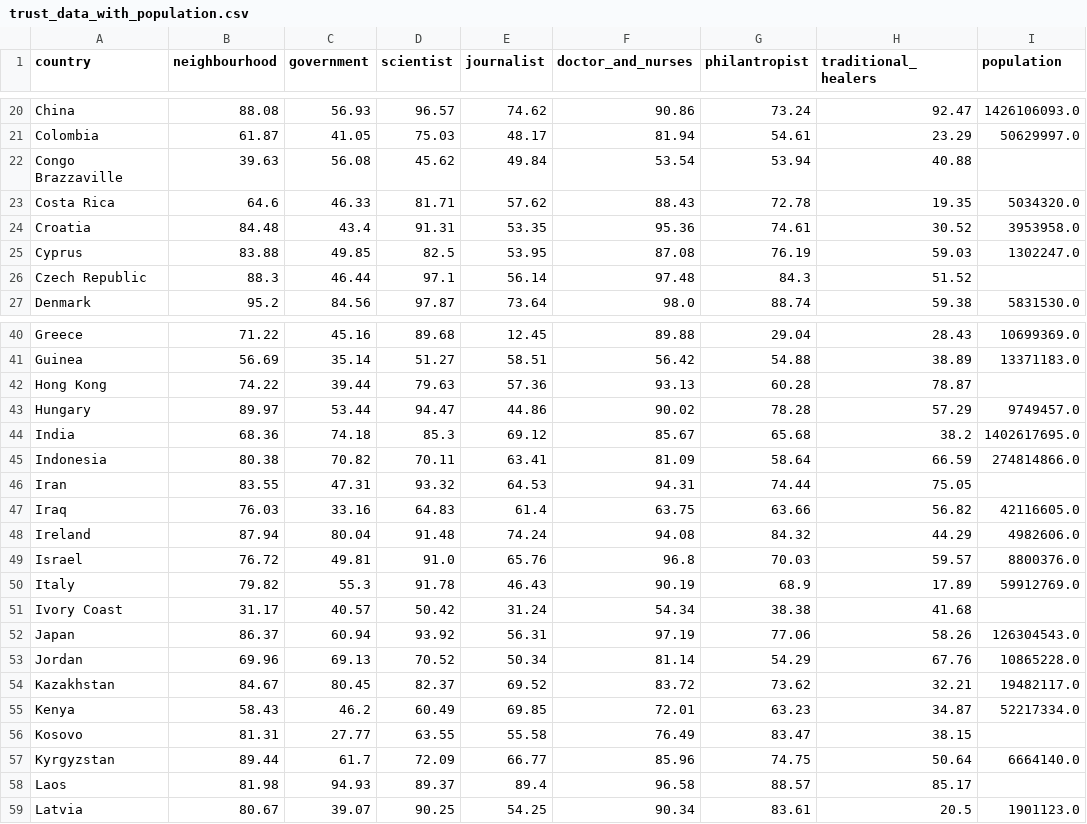
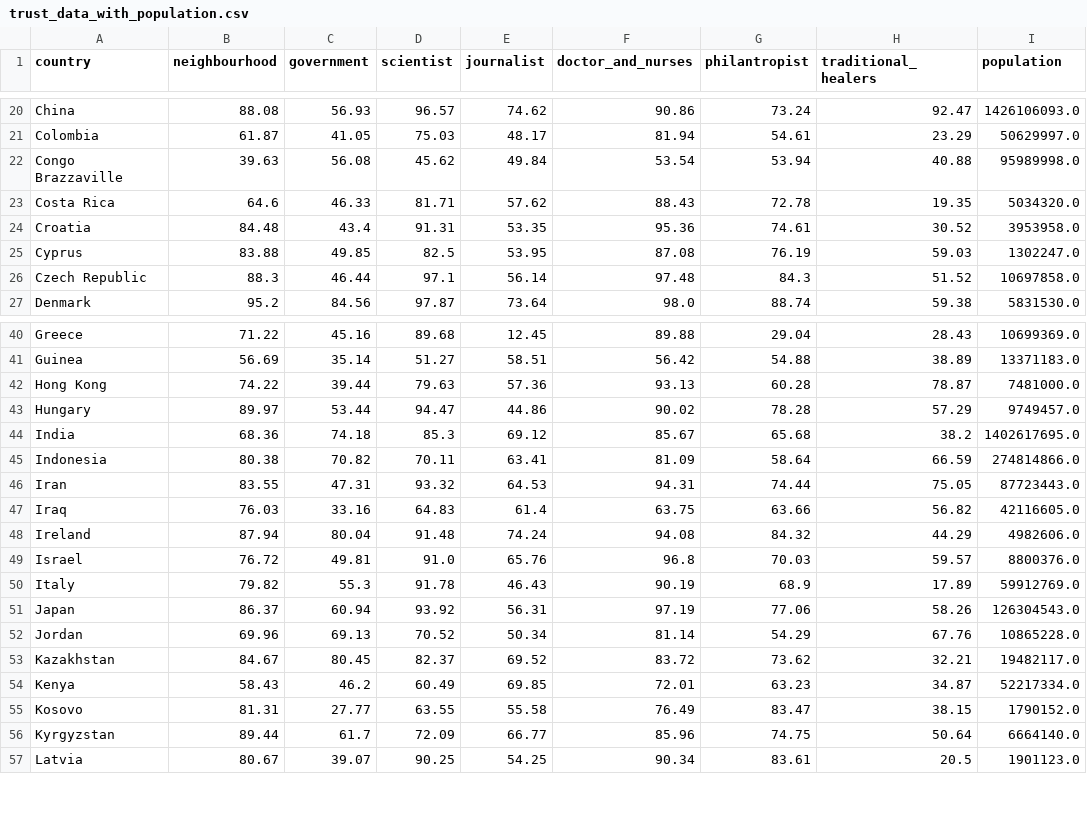
Before and after one commit to ethanshipman/Project-3-Group-3, a CSV file: Resources/trust_data_with_population.csv, drawn as a sheet; only a part is shown, gaps mark what is left out; the diff covers the shown part only.

Commit message:
added remaining info for countries population

```diff
--- a/Resources/trust_data_with_population.csv
+++ b/Resources/trust_data_with_population.csv
@@ -21,3 +21,3 @@ China,88.08,56.93,96.57,74.62,90.86,73.24,92.47,1426106093.0
 Colombia,61.87,41.05,75.03,48.17,81.94,54.61,23.29,50629997.0
-Congo Brazzaville,39.63,56.08,45.62,49.84,53.54,53.94,40.88,
+Congo Brazzaville,39.63,56.08,45.62,49.84,53.54,53.94,40.88,95989998.0
 Costa Rica,64.6,46.33,81.71,57.62,88.43,72.78,19.35,5034320.0
@@ -25,3 +25,3 @@ Croatia,84.48,43.4,91.31,53.35,95.36,74.61,30.52,3953958.0
 Cyprus,83.88,49.85,82.5,53.95,87.08,76.19,59.03,1302247.0
-Czech Republic,88.3,46.44,97.1,56.14,97.48,84.3,51.52,
+Czech Republic,88.3,46.44,97.1,56.14,97.48,84.3,51.52,10697858.0
 Denmark,95.2,84.56,97.87,73.64,98.0,88.74,59.38,5831530.0
@@ -41,3 +41,3 @@ Greece,71.22,45.16,89.68,12.45,89.88,29.04,28.43,10699369.0
 Guinea,56.69,35.14,51.27,58.51,56.42,54.88,38.89,13371183.0
-Hong Kong,74.22,39.44,79.63,57.36,93.13,60.28,78.87,
+Hong Kong,74.22,39.44,79.63,57.36,93.13,60.28,78.87,7481000.0
 Hungary,89.97,53.44,94.47,44.86,90.02,78.28,57.29,9749457.0
@@ -45,3 +45,3 @@ India,68.36,74.18,85.3,69.12,85.67,65.68,38.2,1402617695.0
 Indonesia,80.38,70.82,70.11,63.41,81.09,58.64,66.59,274814866.0
-Iran,83.55,47.31,93.32,64.53,94.31,74.44,75.05,
+Iran,83.55,47.31,93.32,64.53,94.31,74.44,75.05,87723443.0
 Iraq,76.03,33.16,64.83,61.4,63.75,63.66,56.82,42116605.0
@@ -50,3 +50,2 @@ Israel,76.72,49.81,91.0,65.76,96.8,70.03,59.57,8800376.0
 Italy,79.82,55.3,91.78,46.43,90.19,68.9,17.89,59912769.0
-Ivory Coast,31.17,40.57,50.42,31.24,54.34,38.38,41.68,
 Japan,86.37,60.94,93.92,56.31,97.19,77.06,58.26,126304543.0
@@ -55,5 +54,4 @@ Kazakhstan,84.67,80.45,82.37,69.52,83.72,73.62,32.21,19482117.0
 Kenya,58.43,46.2,60.49,69.85,72.01,63.23,34.87,52217334.0
-Kosovo,81.31,27.77,63.55,55.58,76.49,83.47,38.15,
+Kosovo,81.31,27.77,63.55,55.58,76.49,83.47,38.15,1790152.0
 Kyrgyzstan,89.44,61.7,72.09,66.77,85.96,74.75,50.64,6664140.0
-Laos,81.98,94.93,89.37,89.4,96.58,88.57,85.17,
 Latvia,80.67,39.07,90.25,54.25,90.34,83.61,20.5,1901123.0
```
Also changed, not shown: 3 removed rows and 8 edited cells elsewhere in this file, 2 other files.
